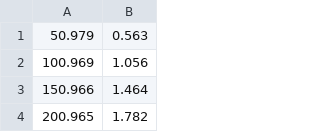
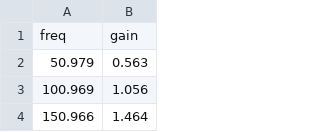
Before and after one commit to jovian-explorer/expeyes17, a CSV file: Filters/Single-stage-filters/High-pass-filter/data.csv, drawn as a sheet; only a part is shown; the shorter side is filled out with more unchanged rows.

Commit message:
Update data.csv

```diff
--- a/Filters/Single-stage-filters/High-pass-filter/data.csv
+++ b/Filters/Single-stage-filters/High-pass-filter/data.csv
@@ -1 +1,2 @@
+freq,gain
 50.979,0.563
```
